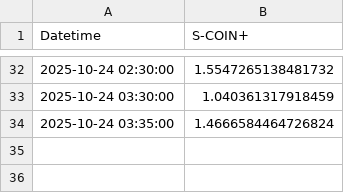
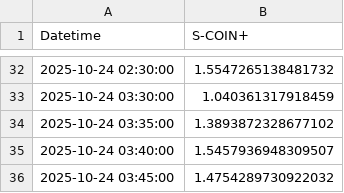
Before and after one commit to SakuraIndex/S-COIN-, a CSV file: docs/outputs/scoin_plus_intraday.csv, drawn as a sheet; only a part is shown, gaps mark what is left out.

```diff
--- a/docs/outputs/scoin_plus_intraday.csv
+++ b/docs/outputs/scoin_plus_intraday.csv
@@ -33,2 +33,4 @@
 2025-10-24 03:30:00,1.040361317918459
-2025-10-24 03:35:00,1.4666584464726824
+2025-10-24 03:35:00,1.3893872328677102
+2025-10-24 03:40:00,1.5457936948309507
+2025-10-24 03:45:00,1.4754289730922032
```
Also changed, not shown: 1 other file.
